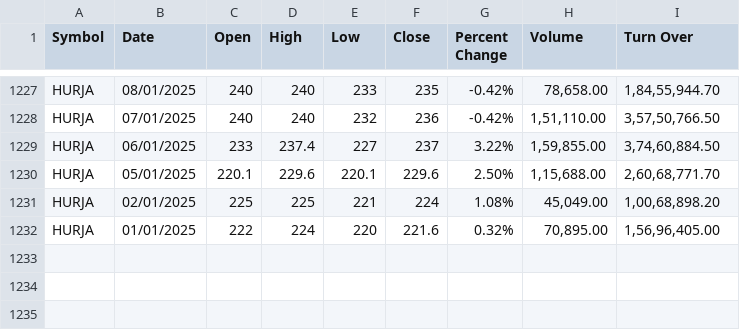
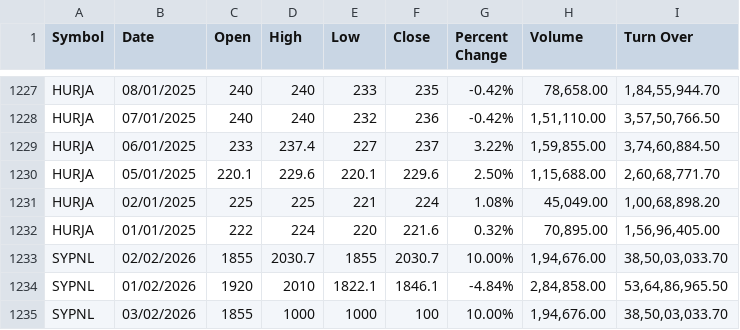
Before and after one commit to BibekSapkota1/Share-Project, a CSV file: backend/data/data_sample.csv, drawn as a sheet; only a part is shown, gaps mark what is left out; the diff names each change by its address in the sheet, - before the commit and + after, or states it on an @@ line.

```diff
--- a/backend/data/data_sample.csv
+++ b/backend/data/data_sample.csv
+row 1233: SYPNL | 02/02/2026 | 1855 | 2030.7 | 1855 | 2030.7 | 10.00% | 1,94,676.00 | 38,50,03,033.70
+row 1234: SYPNL | 01/02/2026 | 1920 | 2010 | 1822.1 | 1846.1 | -4.84% | 2,84,858.00 | 53,64,86,965.50
+row 1235: SYPNL | 03/02/2026 | 1855 | 1000 | 1000 | 100 | 10.00% | 1,94,676.00 | 38,50,03,033.70
```
Also changed, not shown: 10 other files.
